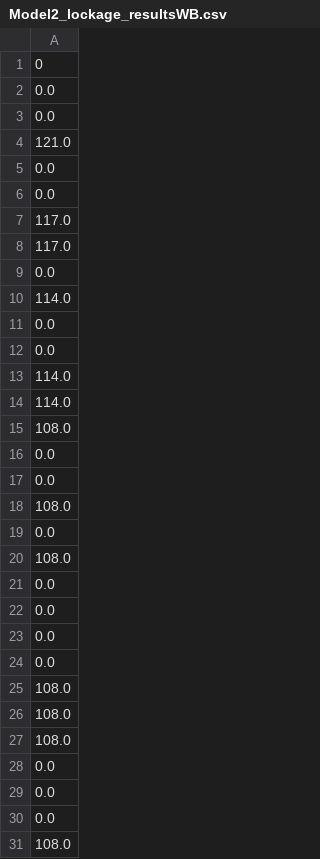
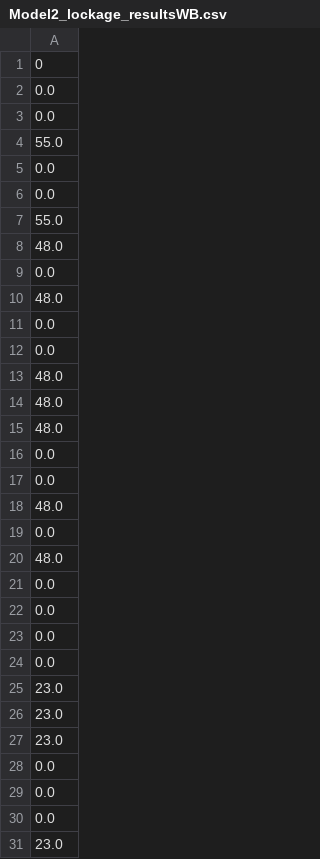
Before and after one commit to LauraS-C/Canals, a CSV file: KA_Data/BoatSimV1Results/Model2_lockage_resultsWB.csv, drawn as a sheet; only a part is shown; the diff covers the shown part only.

```diff
--- a/KA_Data/BoatSimV1Results/Model2_lockage_resultsWB.csv
+++ b/KA_Data/BoatSimV1Results/Model2_lockage_resultsWB.csv
@@ -3,19 +3,19 @@
 0.0
-121.0
+55.0
 0.0
 0.0
-117.0
-117.0
+55.0
+48.0
 0.0
-114.0
+48.0
 0.0
 0.0
-114.0
-114.0
-108.0
+48.0
+48.0
+48.0
 0.0
 0.0
-108.0
+48.0
 0.0
-108.0
+48.0
 0.0
@@ -24,5 +24,5 @@
 0.0
-108.0
-108.0
-108.0
+23.0
+23.0
+23.0
 0.0
@@ -30,2 +30,2 @@
 0.0
-108.0
+23.0
```
Also changed, not shown: 16 added rows, 16 removed rows, 9 moved rows and 34 edited cells elsewhere in this file, KA_Data/BoatSimV1Results/Model1_boats_in_sectionWB.csv, 3 other files.
